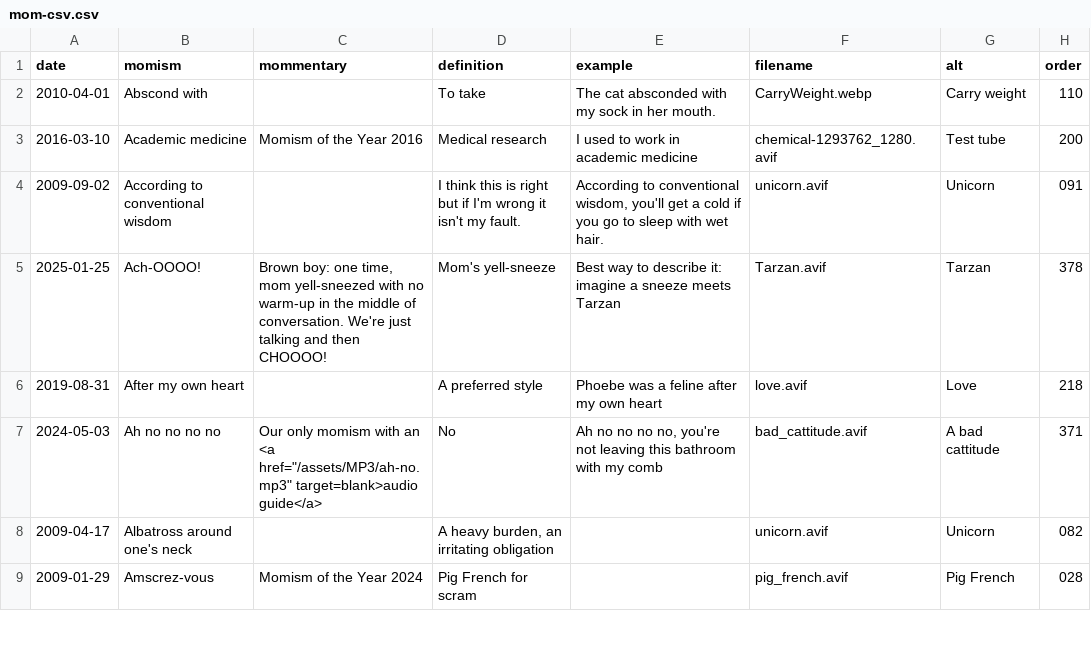
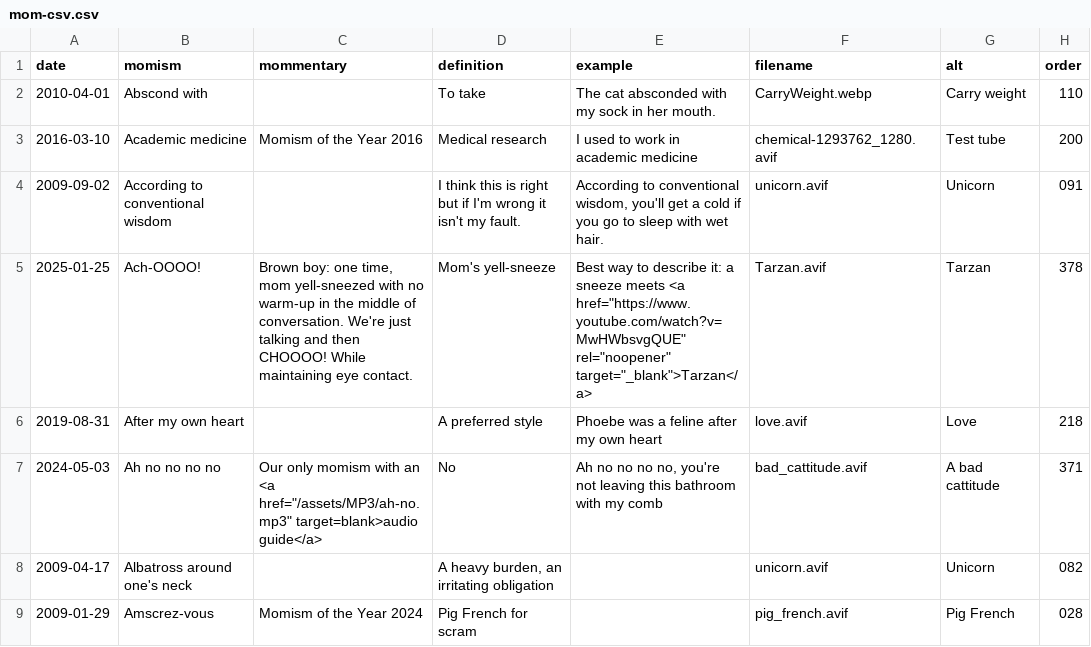
Before and after one commit to summerhays/new_momisms, a CSV file: _data/mom-csv.csv, drawn as a sheet; only a part is shown; the diff names each change by its address in the sheet, - before the commit and + after, or states it on an @@ line.

```diff
--- a/_data/mom-csv.csv
+++ b/_data/mom-csv.csv
-C5 (mommentary): …then CHOOOO!
+C5 (mommentary): …then CHOOOO! While maintaining eye contact.
-E5 (example): …describe it: imagine a sneeze meets Tarzan
+E5 (example): …describe it: a sneeze meets <a href="https://www.youtube.com/watch?v=MwHWbsvgQUE" rel="noopener" target="_blank">Tarzan</a>
```
Also changed, not shown: 2 other files.
